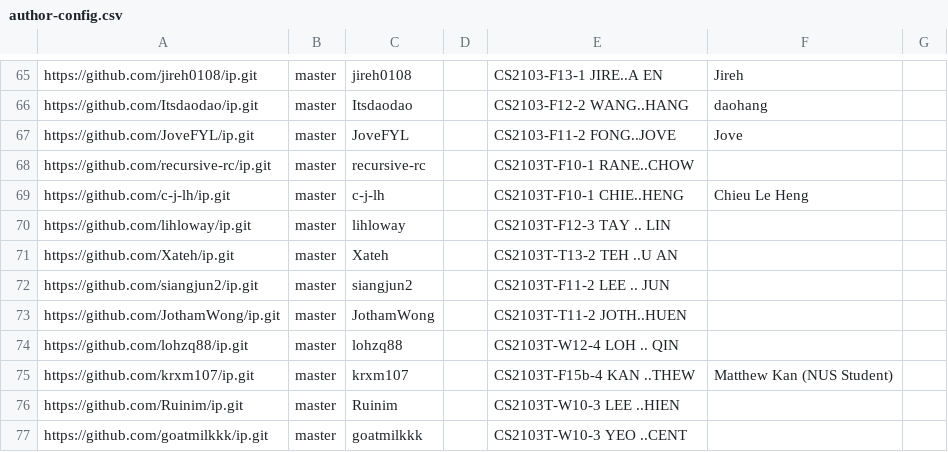
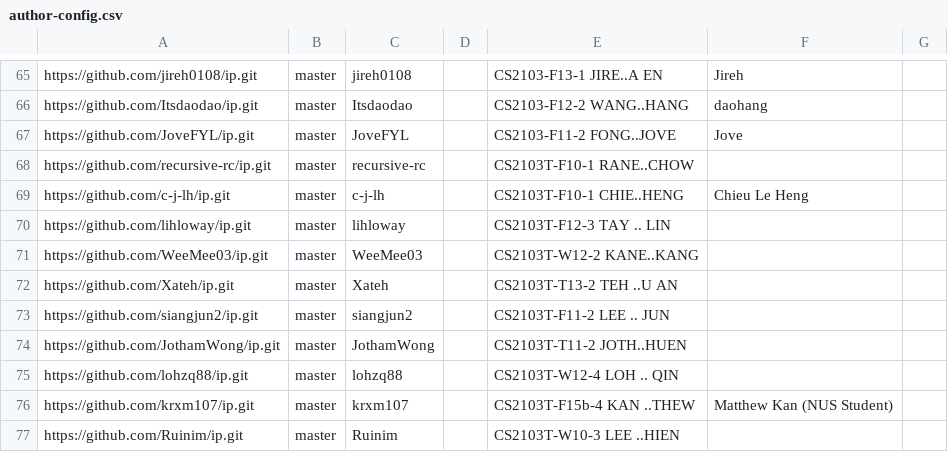
Before and after one commit to nus-cs2103-AY2526S1/ip-dashboard, a CSV file: config/author-config.csv, drawn as a sheet; only a part is shown, gaps mark what is left out; the shorter side is filled out with more unchanged rows.

Commit message:
Update configs

```diff
--- a/config/author-config.csv
+++ b/config/author-config.csv
@@ -70,2 +70,3 @@ https://github.com/c-j-lh/ip.git,master,c-j-lh,,CS2103T-F10-1 CHIE..HENG,Chieu L
 https://github.com/lihloway/ip.git,master,lihloway,,CS2103T-F12-3 TAY .. LIN,,
+https://github.com/WeeMee03/ip.git,master,WeeMee03,,CS2103T-W12-2 KANE..KANG,,
 https://github.com/Xateh/ip.git,master,Xateh,,CS2103T-T13-2 TEH ..U AN,,
```
Also changed, not shown: config/repo-config.csv.
